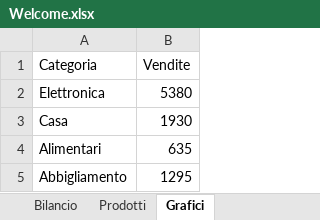
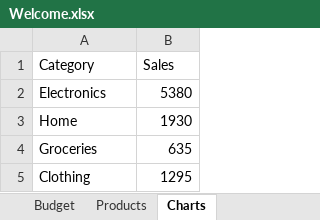
Before and after one commit to atomozero/Atomo123, an Excel workbook: packaging/Welcome.xlsx, sheet Charts, drawn as a sheet; values as stored, in another font and other column widths than the file's, no borders; charts and pictures not drawn; removed rows and columns are numbered as before the commit, all else as after; the diff names each change by its address in the sheet, - before the commit and + after, or states it on an @@ line.

Commit message:
Translate the demo workbook to English, rename to Welcome.xlsx
Matches the rest of the app's English localization: every sheet name,
header, label, product/category name, the defined name
(Entrate2026 -> Income2026), and the structured table with its
columns (Prodotti -> Products). The file itself is renamed
Benvenuto.xlsx -> Welcome.xlsx, with every reference to it updated
(MainWindow's "Open Sample File" handler, build-hpkg.sh, the
HaikuPorter recipe).

Also added the "Open Sample File" menu entry and its "file not
installed" message to locales/en.catkeys -- neither had ever been
added, so the English build was silently showing the Italian source
strings for both.

The FILTER example now uses a helper boolean column instead of an
inline range comparison (B2:B8>=20), which this engine doesn't
evaluate as a per-cell boolean array -- see the FILTER fix commit and
ROADMAP.md for the real bug this surfaced and the separate, larger
gap it's built around.

Also translated the HaikuPorter recipe and hpkg packaging script's
own Italian summary/description text to English while touching them
for the filename change.

```diff
--- a/packaging/Welcome.xlsx (sheet Charts)
+++ b/packaging/Welcome.xlsx (sheet Charts)
-sheet tab: Bilancio
+sheet tab: Budget
-sheet tab: Prodotti
+sheet tab: Products
-sheet tab: Grafici
+sheet tab: Charts
-row 1: Categoria | Vendite
+row 1: Category | Sales
-A2: Elettronica
+A2: Electronics
-A3: Casa
+A3: Home
-A4: Alimentari
+A4: Groceries
-A5: Abbigliamento
+A5: Clothing
```
Also changed, not shown: sheet Products, sheet Advanced Functions, sheet Budget, sheet Welcome, other sheet tabs, charts or pictures, 4 other files.
